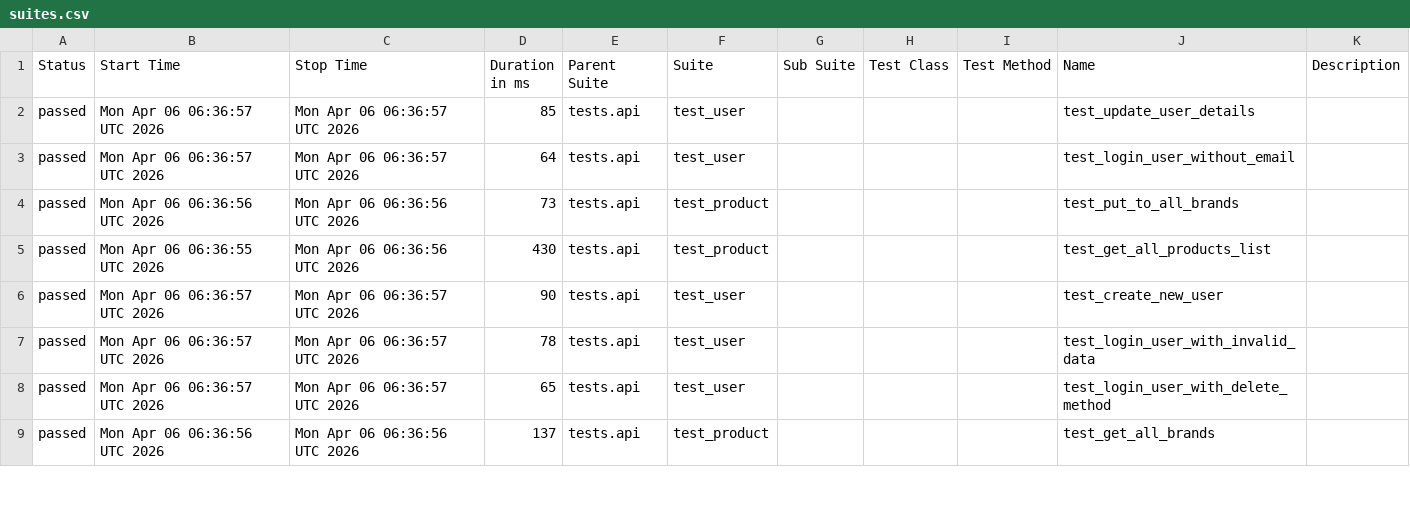
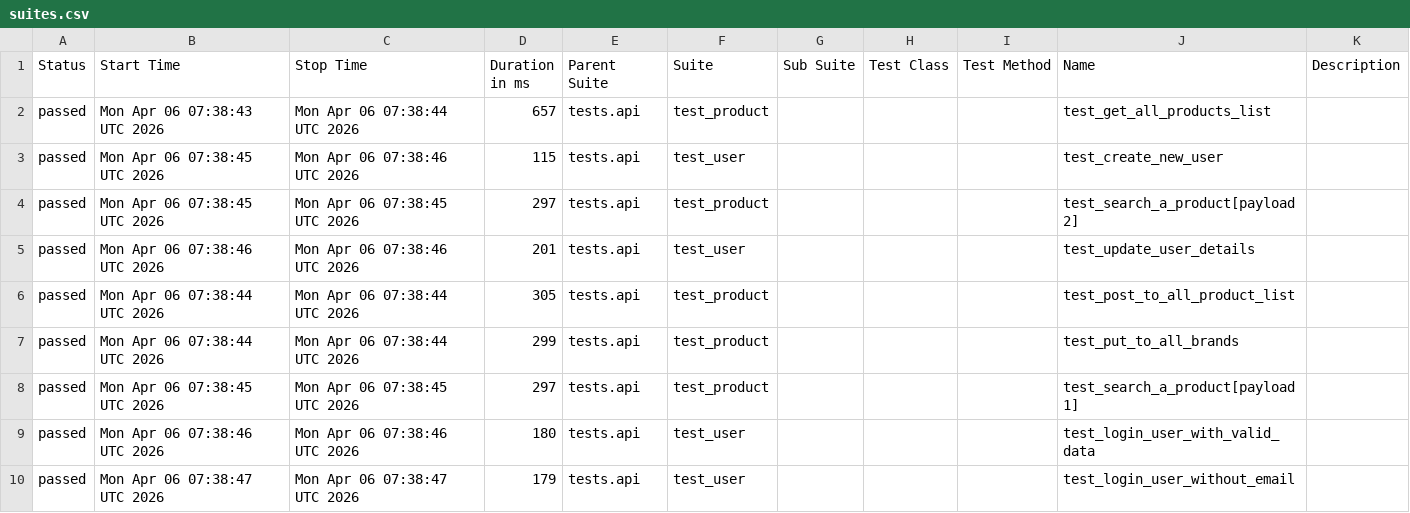
Before and after one commit to zia-kayani/AutomationExercise, a CSV file: api/data/suites.csv, drawn as a sheet; only a part is shown; the diff covers the shown part only.

```diff
--- a/api/data/suites.csv
+++ b/api/data/suites.csv
@@ -1,9 +1,10 @@
 "Status","Start Time","Stop Time","Duration in ms","Parent Suite","Suite","Sub Suite","Test Class","Test Method","Name","Description"
-"passed","Mon Apr 06 06:36:57 UTC 2026","Mon Apr 06 06:36:57 UTC 2026","85","tests.api","test_user","","","","test_update_user_details",""
-"passed","Mon Apr 06 06:36:57 UTC 2026","Mon Apr 06 06:36:57 UTC 2026","64","tests.api","test_user","","","","test_login_user_without_email",""
-"passed","Mon Apr 06 06:36:56 UTC 2026","Mon Apr 06 06:36:56 UTC 2026","73","tests.api","test_product","","","","test_put_to_all_brands",""
-"passed","Mon Apr 06 06:36:55 UTC 2026","Mon Apr 06 06:36:56 UTC 2026","430","tests.api","test_product","","","","test_get_all_products_list",""
-"passed","Mon Apr 06 06:36:57 UTC 2026","Mon Apr 06 06:36:57 UTC 2026","90","tests.api","test_user","","","","test_create_new_user",""
-"passed","Mon Apr 06 06:36:57 UTC 2026","Mon Apr 06 06:36:57 UTC 2026","78","tests.api","test_user","","","","test_login_user_with_invalid_data",""
-"passed","Mon Apr 06 06:36:57 UTC 2026","Mon Apr 06 06:36:57 UTC 2026","65","tests.api","test_user","","","","test_login_user_with_delete_method",""
-"passed","Mon Apr 06 06:36:56 UTC 2026","Mon Apr 06 06:36:56 UTC 2026","137","tests.api","test_product","","","","test_get_all_brands",""
+"passed","Mon Apr 06 07:38:43 UTC 2026","Mon Apr 06 07:38:44 UTC 2026","657","tests.api","test_product","","","","test_get_all_products_list",""
+"passed","Mon Apr 06 07:38:45 UTC 2026","Mon Apr 06 07:38:46 UTC 2026","115","tests.api","test_user","","","","test_create_new_user",""
+"passed","Mon Apr 06 07:38:45 UTC 2026","Mon Apr 06 07:38:45 UTC 2026","297","tests.api","test_product","","","","test_search_a_product[payload2]",""
+"passed","Mon Apr 06 07:38:46 UTC 2026","Mon Apr 06 07:38:46 UTC 2026","201","tests.api","test_user","","","","test_update_user_details",""
+"passed","Mon Apr 06 07:38:44 UTC 2026","Mon Apr 06 07:38:44 UTC 2026","305","tests.api","test_product","","","","test_post_to_all_product_list",""
+"passed","Mon Apr 06 07:38:44 UTC 2026","Mon Apr 06 07:38:44 UTC 2026","299","tests.api","test_product","","","","test_put_to_all_brands",""
+"passed","Mon Apr 06 07:38:45 UTC 2026","Mon Apr 06 07:38:45 UTC 2026","297","tests.api","test_product","","","","test_search_a_product[payload1]",""
+"passed","Mon Apr 06 07:38:46 UTC 2026","Mon Apr 06 07:38:46 UTC 2026","180","tests.api","test_user","","","","test_login_user_with_valid_data",""
+"passed","Mon Apr 06 07:38:47 UTC 2026","Mon Apr 06 07:38:47 UTC 2026","179","tests.api","test_user","","","","test_login_user_without_email",""
```
Also changed, not shown: 1 removed row and 29 edited cells elsewhere in this file, 46 other files.
